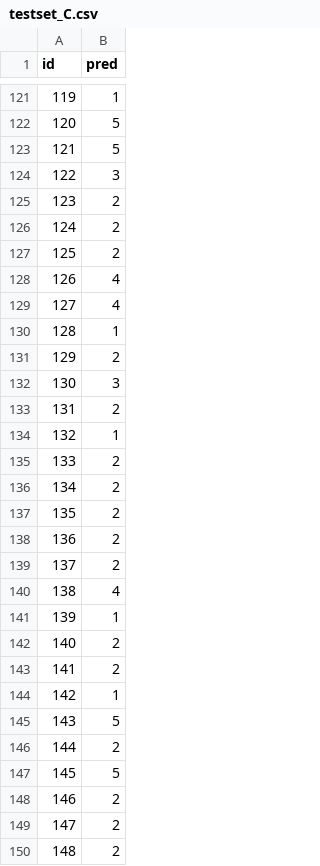
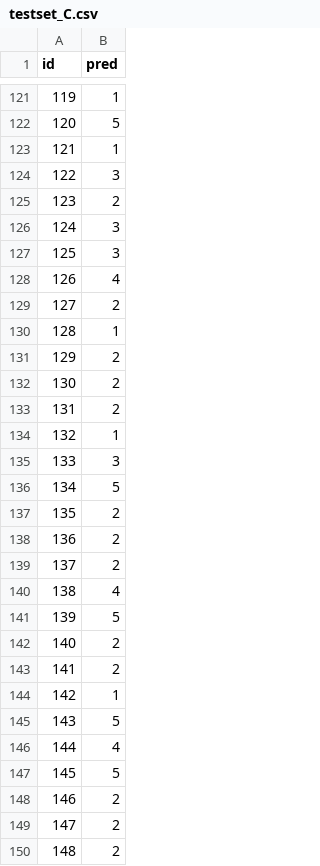
Before and after one commit to SandriLeonardo/DeepLearningChallenge, a CSV file: submission_lore_1/testset_C.csv, drawn as a sheet; only a part is shown, gaps mark what is left out; the diff covers the shown part only.

```diff
--- a/submission_lore_1/testset_C.csv
+++ b/submission_lore_1/testset_C.csv
@@ -122,16 +122,16 @@ id,pred
 120,5
-121,5
+121,1
 122,3
 123,2
-124,2
-125,2
+124,3
+125,3
 126,4
-127,4
+127,2
 128,1
 129,2
-130,3
+130,2
 131,2
 132,1
-133,2
-134,2
+133,3
+134,5
 135,2
@@ -140,3 +140,3 @@ id,pred
 138,4
-139,1
+139,5
 140,2
@@ -145,3 +145,3 @@ id,pred
 143,5
-144,2
+144,4
 145,5
```
Also changed, not shown: 135 edited cells elsewhere in this file, submission_lore_1/testset_D.csv.
